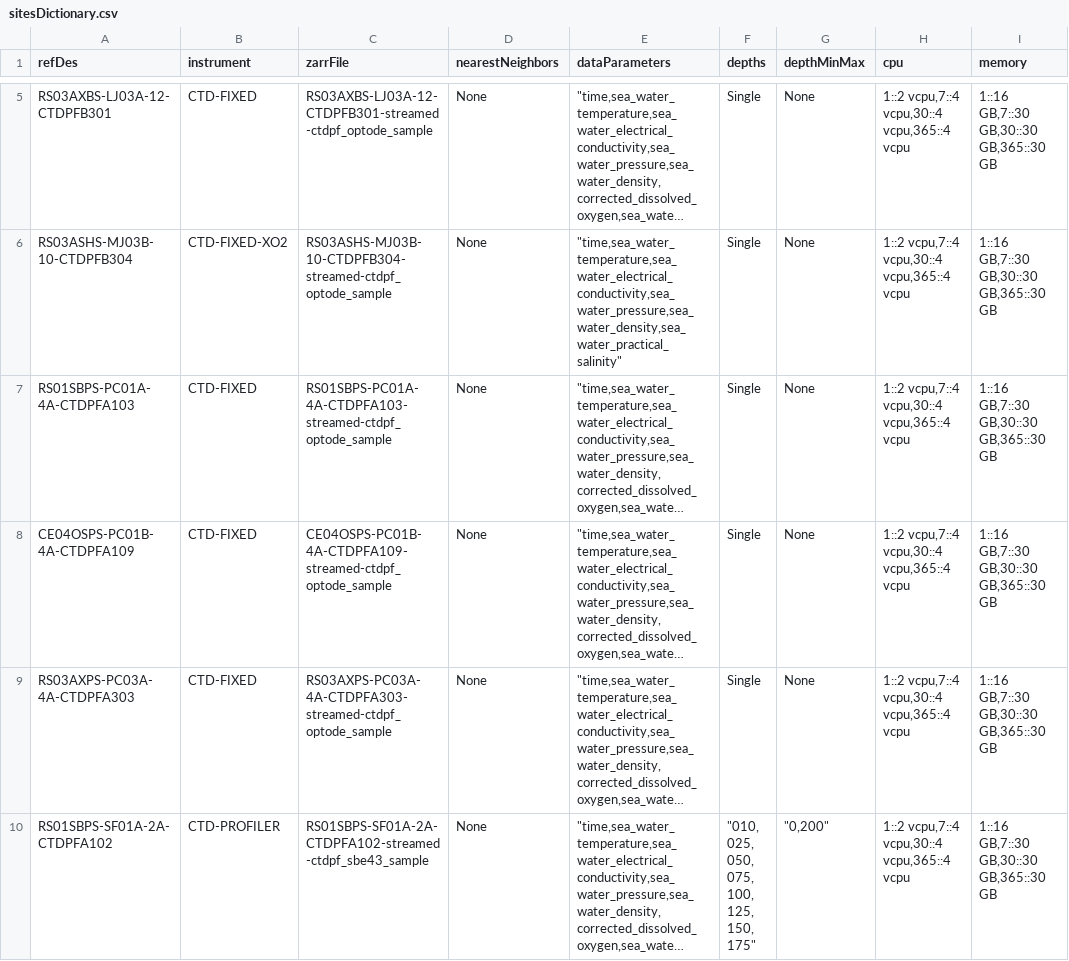
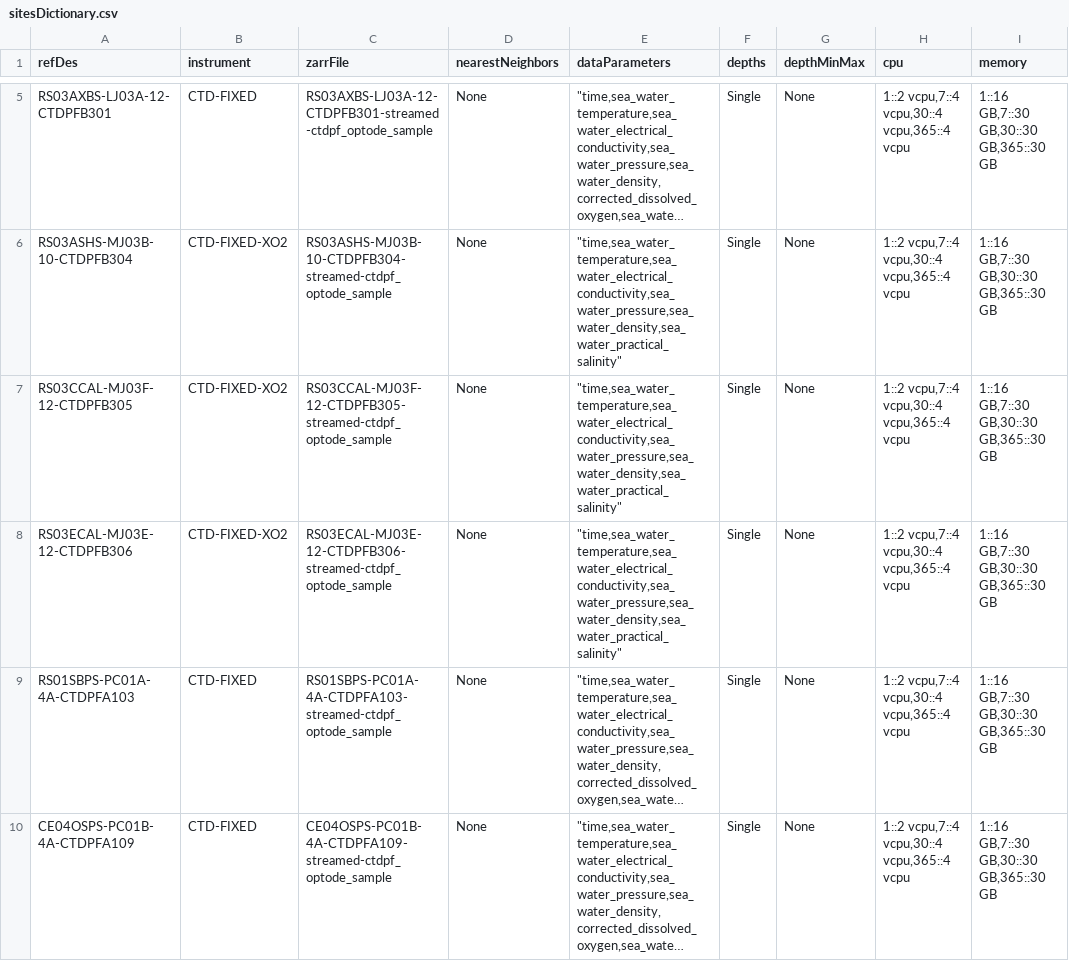
Before and after one commit to mrtwhite/rca-data-tools, a CSV file: rca_data_tools/qaqc/params/sitesDictionary.csv, drawn as a sheet; only a part is shown, gaps mark what is left out; the shorter side is filled out with more unchanged rows; long unchanged cells end in …; the diff names each change by its address in the sheet, - before the commit and + after, or states it on an @@ line.

Commit message:
fixing profile scatter loop, adding 2 ctdpf sensors

```diff
--- a/rca_data_tools/qaqc/params/sitesDictionary.csv
+++ b/rca_data_tools/qaqc/params/sitesDictionary.csv
+row 7: RS03CCAL-MJ03F-12-CTDPFB305 | CTD-FIXED-XO2 | RS03CCAL-MJ03F-12-CTDPFB305-streamed-ctdpf_optode_sample | None | "time,sea_water_temperature,sea_water_electrical_conductivity,sea_water_pressure,sea_water_density,sea_water_practical_salinity" | Single | None | 1::2 vcpu,7::4 vcpu,30::4 vcpu,365::4 vcpu | 1::16 GB,7::30 GB,30::30 GB,365::30 GB
+row 8: RS03ECAL-MJ03E-12-CTDPFB306 | CTD-FIXED-XO2 | RS03ECAL-MJ03E-12-CTDPFB306-streamed-ctdpf_optode_sample | None | "time,sea_water_temperature,sea_water_electrical_conductivity,sea_water_pressure,sea_water_density,sea_water_practical_salinity" | Single | None | 1::2 vcpu,7::4 vcpu,30::4 vcpu,365::4 vcpu | 1::16 GB,7::30 GB,30::30 GB,365::30 GB
```
Also changed, not shown: 1 other file.
